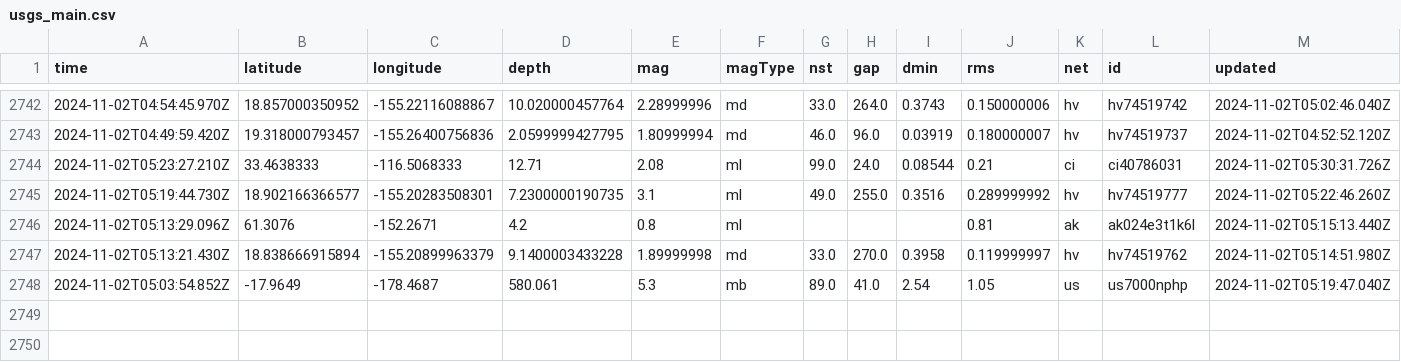
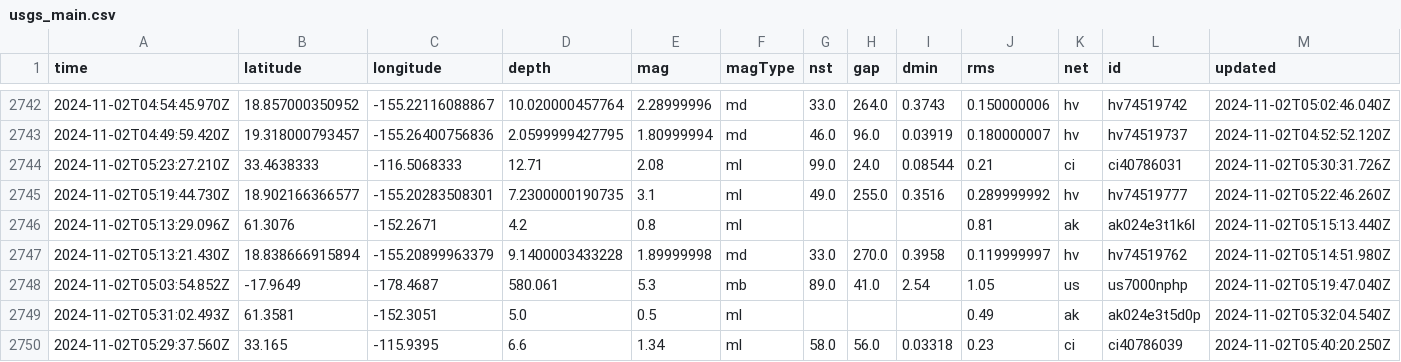
Before and after one commit to Aymen568/data-pipeline, a CSV file: usgs_main.csv, drawn as a sheet; only a part is shown, gaps mark what is left out; rows hold the shown columns only; the diff names each change by its address in the sheet, - before the commit and + after, or states it on an @@ line.

```diff
--- a/usgs_main.csv
+++ b/usgs_main.csv
+row 2749: 2024-11-02T05:31:02.493Z | 61.3581 | -152.3051 | 5.0 | 0.5 | ml |  |  |  | 0.49 | ak | ak024e3t5d0p | 2024-11-02T05:32:04.540Z
+row 2750: 2024-11-02T05:29:37.560Z | 33.165 | -115.9395 | 6.6 | 1.34 | ml | 58.0 | 56.0 | 0.03318 | 0.23 | ci | ci40786039 | 2024-11-02T05:40:20.250Z
```
Also changed, not shown: 1 other file.
